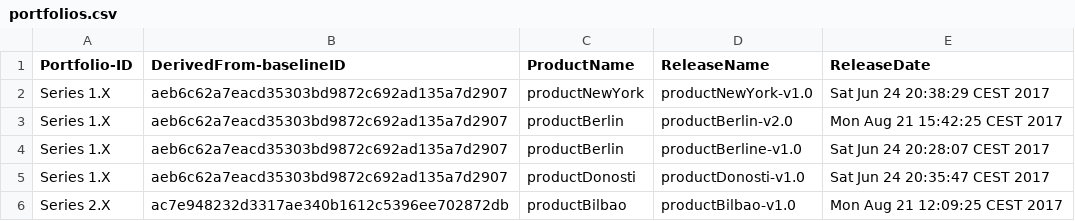
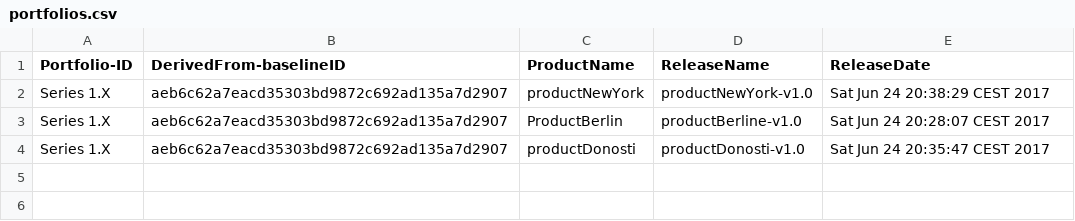
Before and after one commit to onekin/Git2SPLdb, a CSV file: src/main/resources/spl-data/portfolios.csv, drawn as a sheet.

Commit message:
fixing issues with null pointer exception while exporting to DB upon product portfolios that do not have products in it

```diff
--- a/src/main/resources/spl-data/portfolios.csv
+++ b/src/main/resources/spl-data/portfolios.csv
@@ -2,5 +2,3 @@ Portfolio-ID,DerivedFrom-baselineID,ProductName,ReleaseName,ReleaseDate
 Series 1.X,aeb6c62a7eacd35303bd9872c692ad135a7d2907,productNewYork,productNewYork-v1.0,Sat Jun 24 20:38:29 CEST 2017
-Series 1.X,aeb6c62a7eacd35303bd9872c692ad135a7d2907,productBerlin,productBerlin-v2.0,Mon Aug 21 15:42:25 CEST 2017
-Series 1.X,aeb6c62a7eacd35303bd9872c692ad135a7d2907,productBerlin,productBerline-v1.0,Sat Jun 24 20:28:07 CEST 2017
+Series 1.X,aeb6c62a7eacd35303bd9872c692ad135a7d2907,ProductBerlin,productBerline-v1.0,Sat Jun 24 20:28:07 CEST 2017
 Series 1.X,aeb6c62a7eacd35303bd9872c692ad135a7d2907,productDonosti,productDonosti-v1.0,Sat Jun 24 20:35:47 CEST 2017
-Series 2.X,ac7e948232d3317ae340b1612c5396ee702872db,productBilbao,productBilbao-v1.0,Mon Aug 21 12:09:25 CEST 2017
```
Also changed, not shown: 5 other files.
